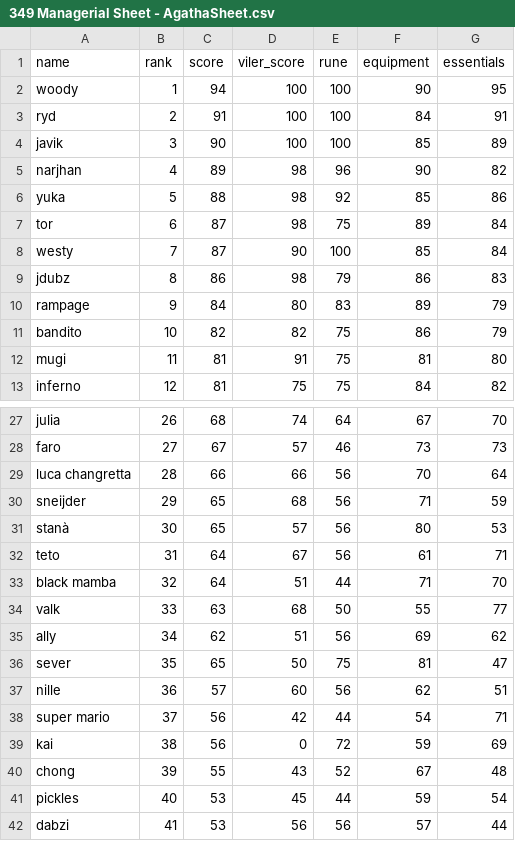
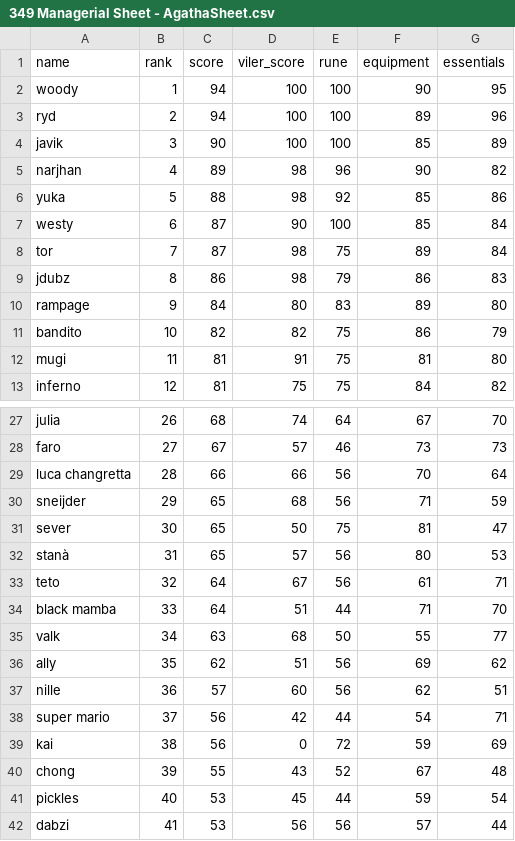
Before and after one commit to Rampage332/Agatha-event-bot, a CSV file: 349 Managerial Sheet - AgathaSheet.csv, drawn as a sheet; only a part is shown, gaps mark what is left out.

Commit message:
Add files via upload

```diff
--- a/349 Managerial Sheet - AgathaSheet.csv
+++ b/349 Managerial Sheet - AgathaSheet.csv
@@ -2,3 +2,3 @@ name,rank,score,viler_score,rune,equipment,essentials
 woody,1,94,100,100,90,95
-ryd,2,91,100,100,84,91
+ryd,2,94,100,100,89,96
 javik,3,90,100,100,85,89
@@ -6,6 +6,6 @@ narjhan,4,89,98,96,90,82
 yuka,5,88,98,92,85,86
-tor,6,87,98,75,89,84
-westy,7,87,90,100,85,84
+westy,6,87,90,100,85,84
+tor,7,87,98,75,89,84
 jdubz,8,86,98,79,86,83
-rampage,9,84,80,83,89,79
+rampage,9,84,80,83,89,80
 bandito,10,82,82,75,86,79
@@ -30,8 +30,8 @@ luca changretta,28,66,66,56,70,64
 sneijder ,29,65,68,56,71,59
-stanà,30,65,57,56,80,53
-teto,31,64,67,56,61,71
-black mamba,32,64,51,44,71,70
-valk,33,63,68,50,55,77
-ally,34,62,51,56,69,62
-sever,35,65,50,75,81,47
+sever,30,65,50,75,81,47
+stanà,31,65,57,56,80,53
+teto,32,64,67,56,61,71
+black mamba,33,64,51,44,71,70
+valk,34,63,68,50,55,77
+ally,35,62,51,56,69,62
 nille,36,57,60,56,62,51
```
